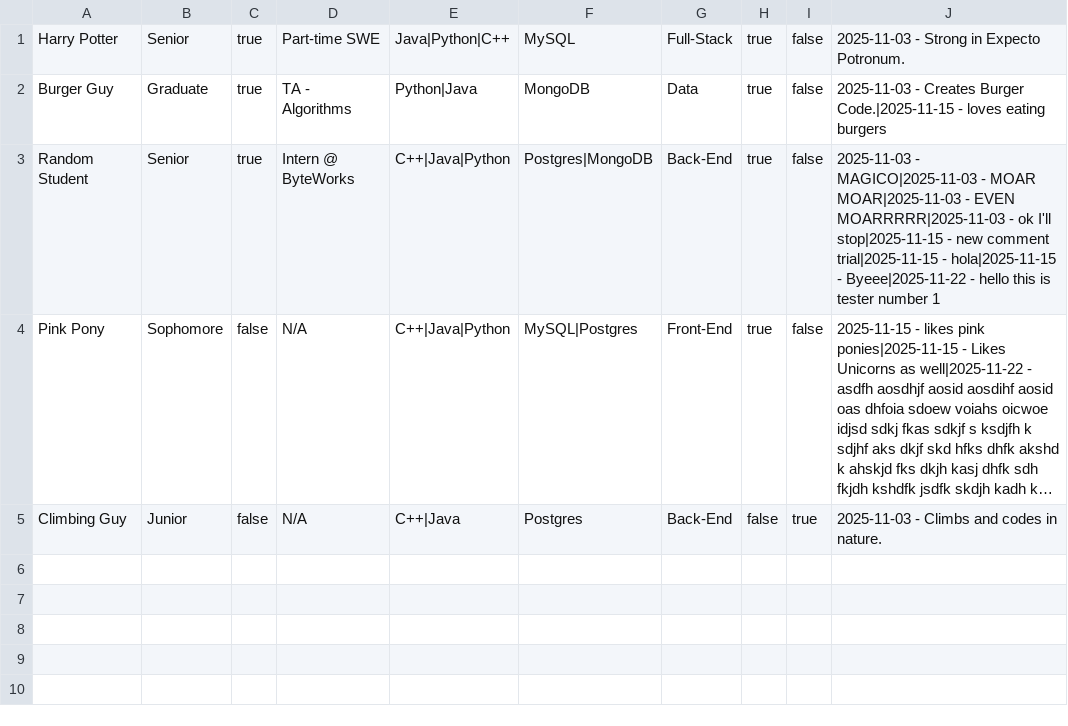
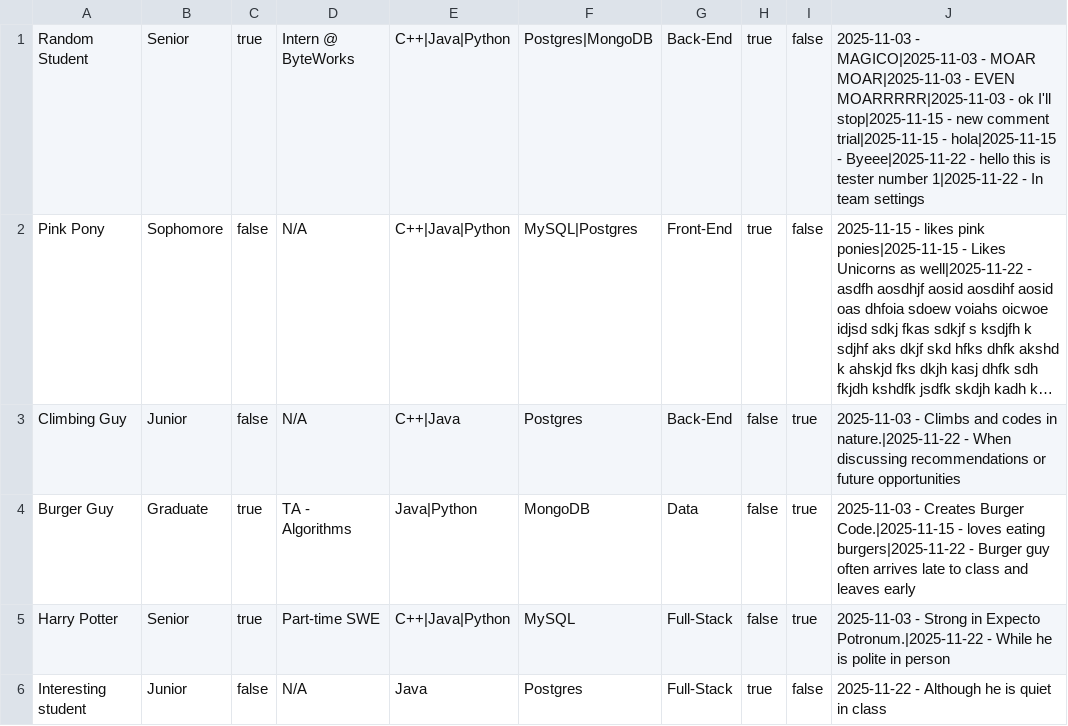
Before and after one commit to kiana-bakrani/dev-03-0.2, a CSV file: data/students.csv, drawn as a sheet; long unchanged cells end in …; removed rows and columns are numbered as before the commit, all else as after; the diff names each change by its address in the sheet, - before the commit and + after, or states it on an @@ line.

```diff
--- a/data/students.csv
+++ b/data/students.csv
-row 1: Harry Potter | Senior | true | Part-time SWE | Java|Python|C++ | MySQL | Full-Stack | true | false | 2025-11-03 - Strong in Expecto Potronum.
-row 2: Burger Guy | Graduate | true | TA - Algorithms | Python|Java | MongoDB | Data | true | false | 2025-11-03 - Creates Burger Code.|2025-11-15 - loves eating burgers
-J1: …tester number 1
+J1: …tester number 1|2025-11-22 - In team settings
-J3: …codes in nature.
+J3: …codes in nature.|2025-11-22 - When discussing recommendations or future opportunities
+row 4: Burger Guy | Graduate | true | TA - Algorithms | Java|Python | MongoDB | Data | false | true | 2025-11-03 - Creates Burger Code.|2025-11-15 - loves eating burgers|2025-11-22 - Burger guy often arrives late to class and leaves early
+row 5: Harry Potter | Senior | true | Part-time SWE | C++|Java|Python | MySQL | Full-Stack | false | true | 2025-11-03 - Strong in Expecto Potronum.|2025-11-22 - While he is polite in person
+row 6: Interesting student | Junior | false | N/A | Java | Postgres | Full-Stack | true | false | 2025-11-22 - Although he is quiet in class
```
Also changed, not shown: 5 other files.
